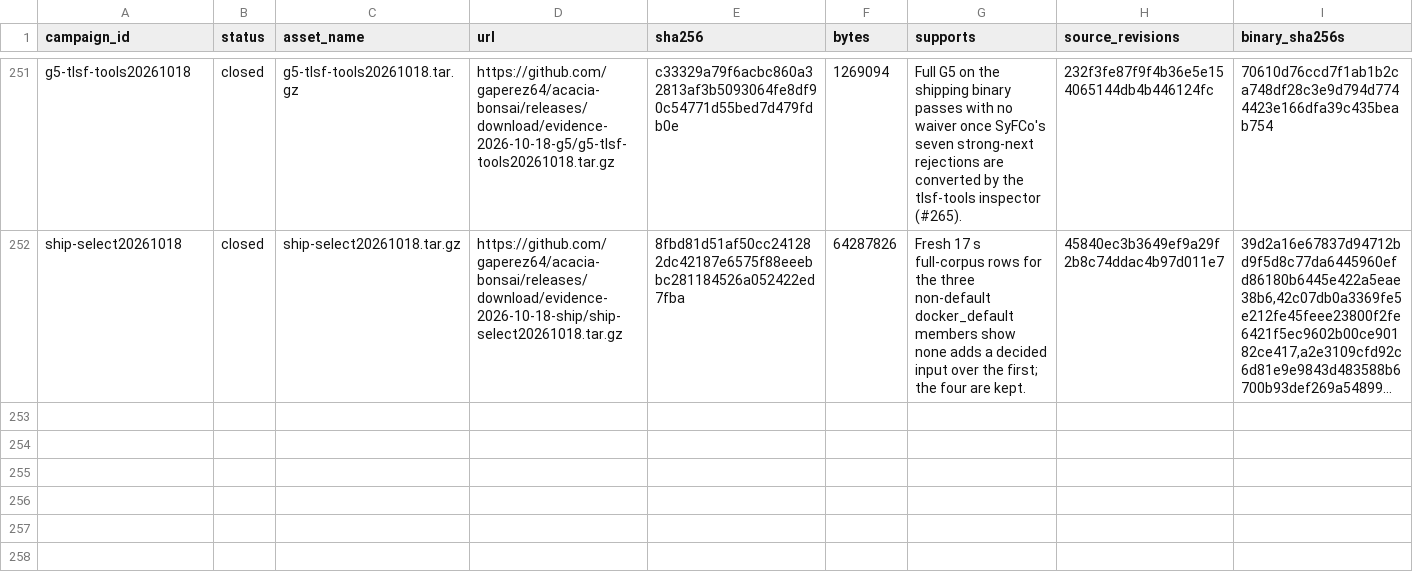
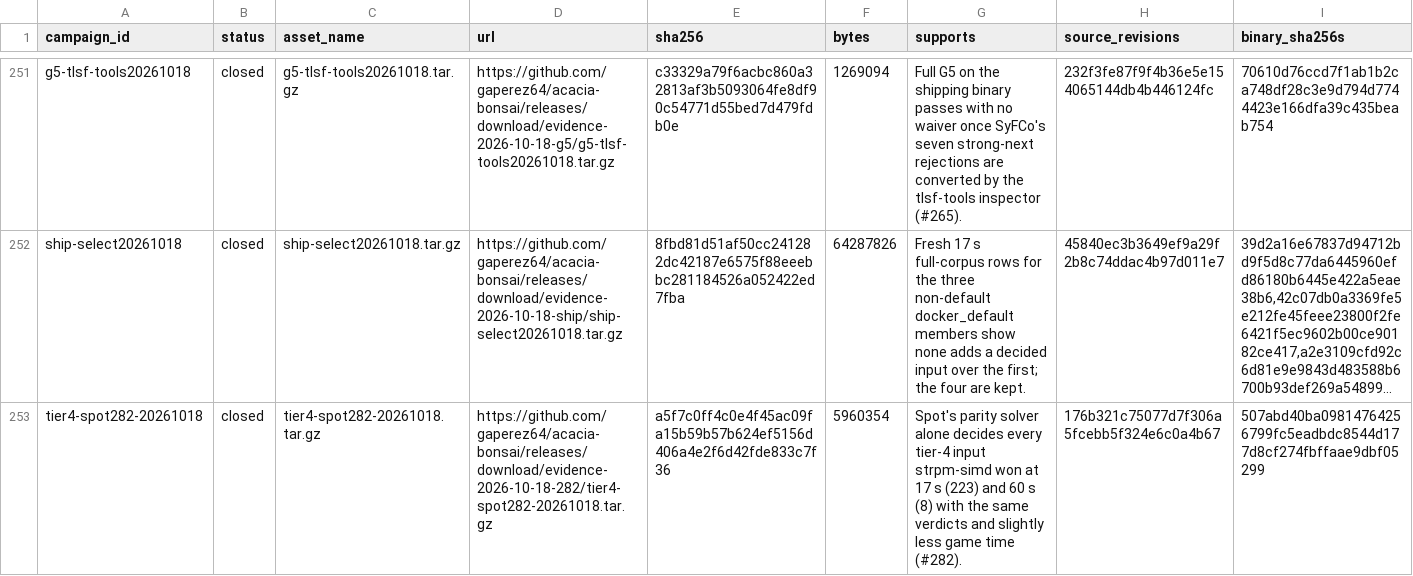
Before and after one commit to gaperez64/acacia-bonsai, a TSV file: benchmarking/evidence-index.tsv, drawn as a sheet; only a part is shown, gaps mark what is left out; long unchanged cells end in …; the diff names each change by its address in the sheet, - before the commit and + after, or states it on an @@ line.

```diff
--- a/benchmarking/evidence-index.tsv
+++ b/benchmarking/evidence-index.tsv
+row 253: tier4-spot282-20261018 | closed | tier4-spot282-20261018.tar.gz | https://github.com/gaperez64/acacia-bonsai/releases/download/evidence-2026-10-18-282/tier4-spot282-20261018.tar.gz | a5f7c0ff4c0e4f45ac09fa15b59b57b624ef5156d406a4e2f6d42fde833c7f36 | 5960354 | Spot's parity solver alone decides every tier-4 input strpm-simd won at 17 s (223) and 60 s (8) with the same verdicts and slightly less game time (#282). | 176b321c75077d7f306a5fcebb5f324e6c0a4b67 | 507abd40ba09814764256799fc5eadbdc8544d177d8cf274fbffaae9dbf05299
```
Also changed, not shown: 1 other file.
